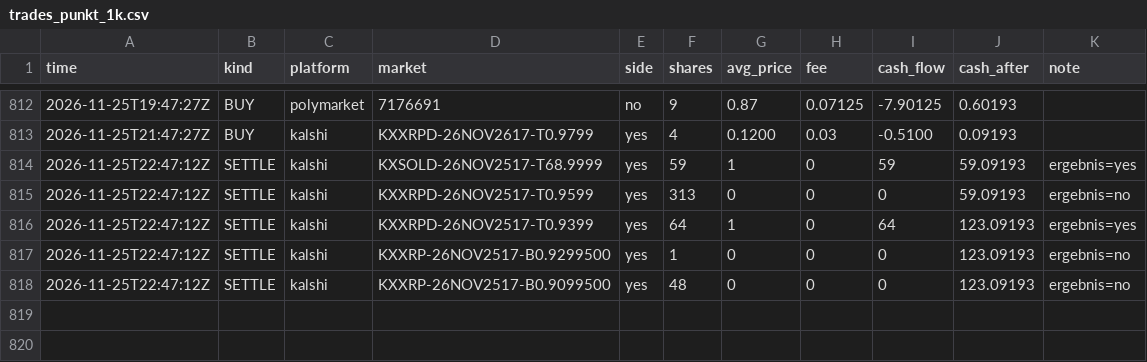
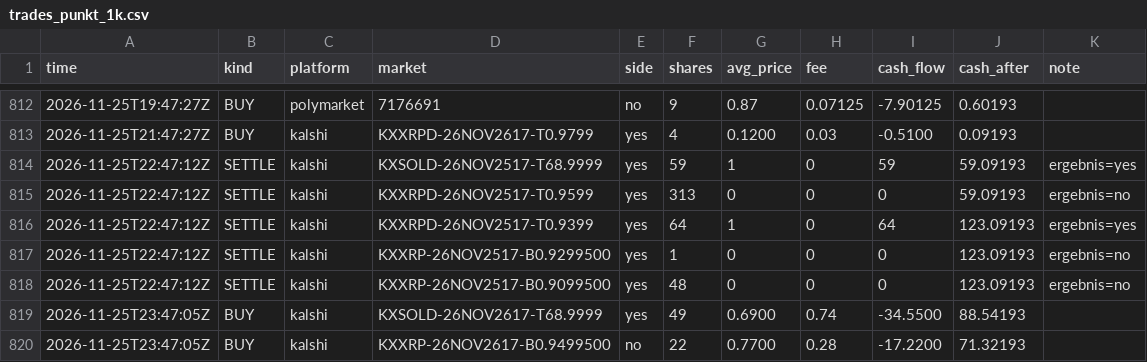
Before and after one commit to rouvenwieland/wahrscheinlichkeits-scanner-public, a CSV file: data/trades_punkt_1k.csv, drawn as a sheet; only a part is shown, gaps mark what is left out; the diff names each change by its address in the sheet, - before the commit and + after, or states it on an @@ line.

```diff
--- a/data/trades_punkt_1k.csv
+++ b/data/trades_punkt_1k.csv
+row 819: 2026-11-25T23:47:05Z | BUY | kalshi | KXSOLD-26NOV2617-T68.9999 | yes | 49 | 0.6900 | 0.74 | -34.5500 | 88.54193
+row 820: 2026-11-25T23:47:05Z | BUY | kalshi | KXXRP-26NOV2617-B0.9499500 | no | 22 | 0.7700 | 0.28 | -17.2200 | 71.32193
```
Also changed, not shown: data/berichte/verlauf.csv, data/trades_punkt.csv, 11 other files.
